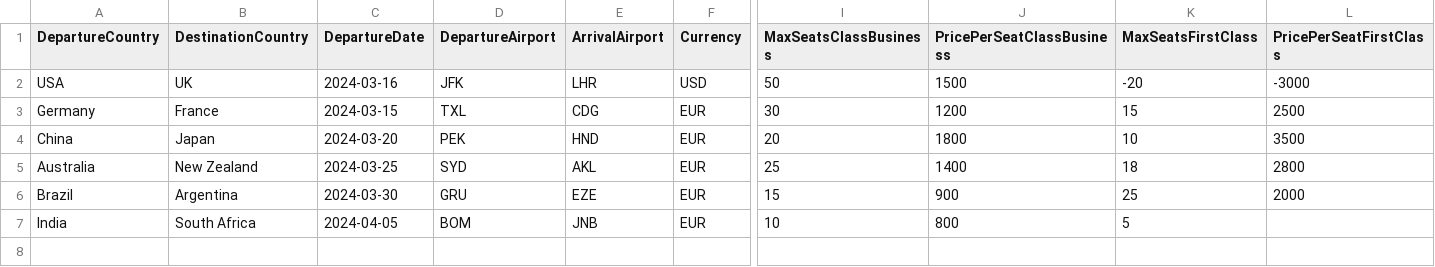
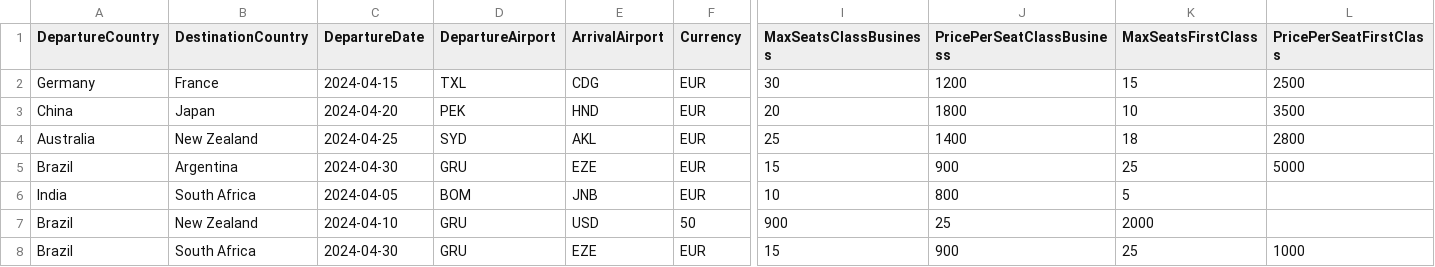
Before and after one commit to KhaledSaleh122/Airport-Ticket-Booking-System, a CSV file: AirportTicketBookingSystem/Domain/Data/flights.csv, drawn as a sheet; only a part is shown, gaps mark what is left out; removed rows and columns are numbered as before the commit, all else as after; rows hold the shown columns only; the diff names each change by its address in the sheet, - before the commit and + after, or states it on an @@ line.

```diff
--- a/AirportTicketBookingSystem/Domain/Data/flights.csv
+++ b/AirportTicketBookingSystem/Domain/Data/flights.csv
-row 2: USA | UK | 2024-03-16 | JFK | LHR | USD | 50 | 1500 | -20 | -3000
-C2 (DepartureDate): 2024-03-15
+C2 (DepartureDate): 2024-04-15
-C3 (DepartureDate): 2024-03-20
+C3 (DepartureDate): 2024-04-20
-C4 (DepartureDate): 2024-03-25
+C4 (DepartureDate): 2024-04-25
-C5 (DepartureDate): 2024-03-30
+C5 (DepartureDate): 2024-04-30
-L5 (PricePerSeatFirstClass): 2000
+L5 (PricePerSeatFirstClass): 5000
+row 7: Brazil | New Zealand | 2024-04-10 | GRU | USD | 50 | 900 | 25 | 2000
+row 8: Brazil | South Africa | 2024-04-30 | GRU | EZE | EUR | 15 | 900 | 25 | 1000
```
Also changed, not shown: 28 other files.
